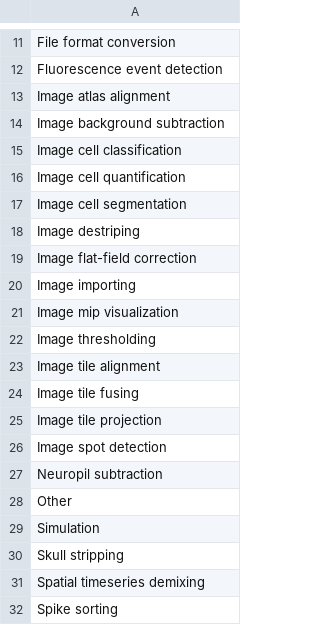
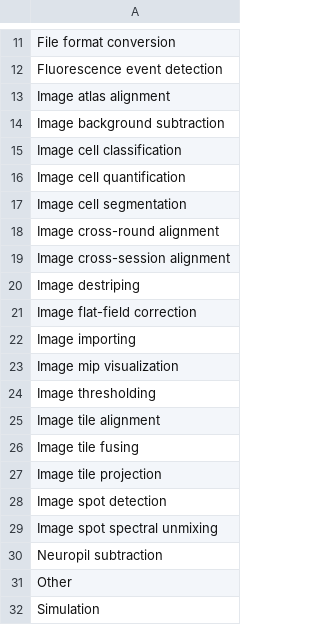
Before and after one commit to AllenNeuralDynamics/aind-data-schema-models, a CSV file: src/aind_data_schema_models/models/process_names.csv, drawn as a sheet; only a part is shown, gaps mark what is left out; the shorter side is filled out with more unchanged rows.

Commit message:
including other process names necessary for HCR pipeline

```diff
--- a/src/aind_data_schema_models/models/process_names.csv
+++ b/src/aind_data_schema_models/models/process_names.csv
@@ -17,2 +17,4 @@ Image cell quantification
 Image cell segmentation
+Image cross-round alignment
+Image cross-session alignment
 Image destriping
@@ -26,2 +28,3 @@ Image tile projection
 Image spot detection
+Image spot spectral unmixing
 Neuropil subtraction
```
